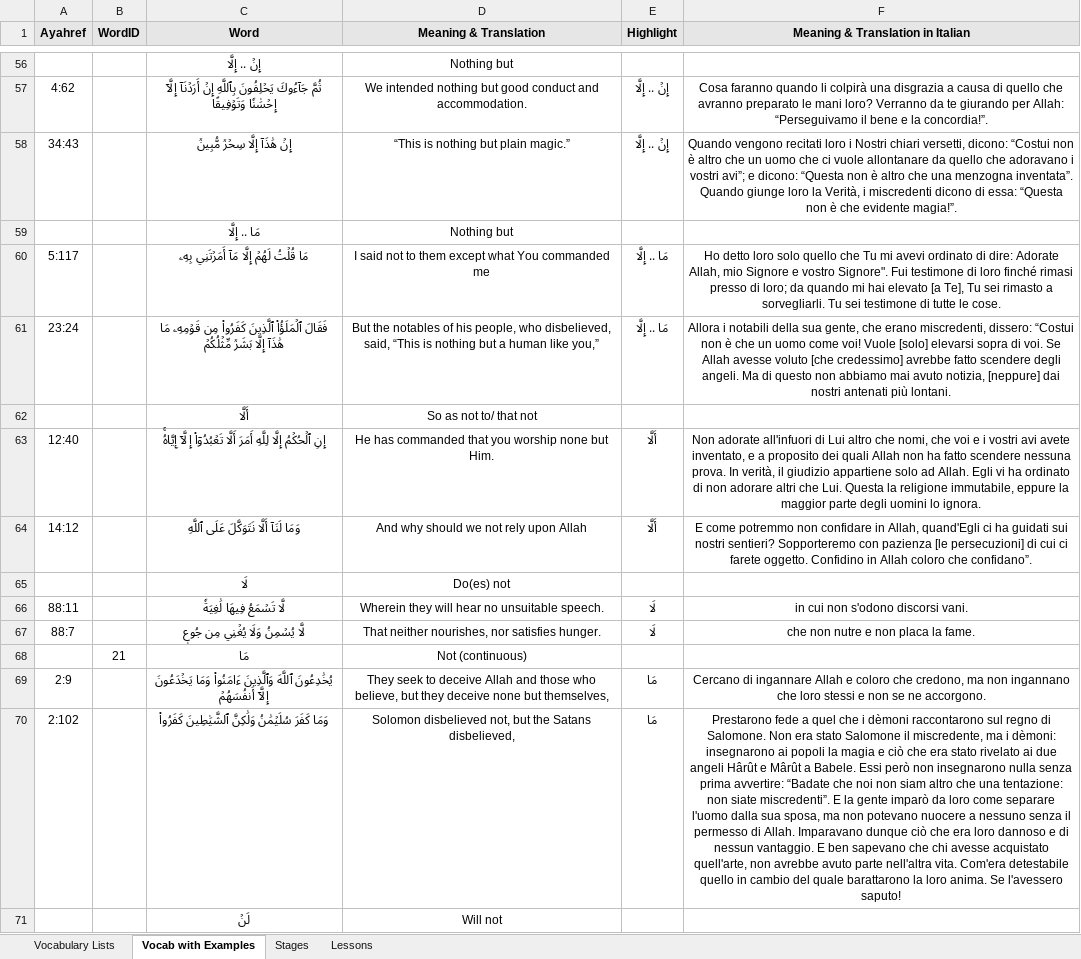
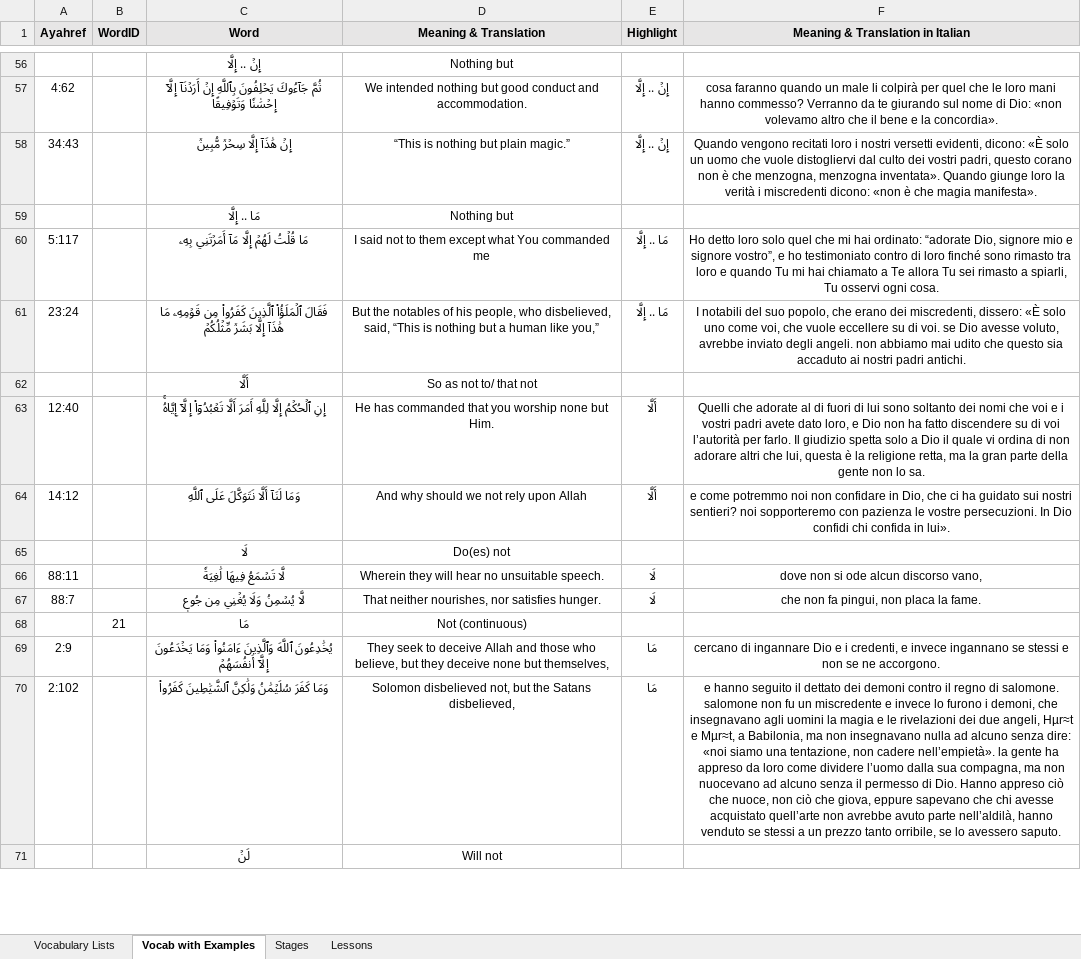
Before and after one commit to aventayman/arabic101_translation, an Excel workbook: vocab.xlsx, sheet Vocab with Examples, drawn as a sheet; only a part is shown, gaps mark what is left out; values as stored, in another font and other column widths than the file's, no borders; the diff covers the shown part only; the diff names each change by its address in the sheet, - before the commit and + after, or states it on an @@ line.

Commit message:
Refactor translation automation: replace API fetching with local file reading, update Excel handling, and improve error messages.

```diff
--- a/vocab.xlsx (sheet Vocab with Examples)
+++ b/vocab.xlsx (sheet Vocab with Examples)
-F57 (Meaning & Translation in Italian): Cosa faranno quando li colpirà una disgrazia a causa di quello che avranno preparato le mani loro? Verranno da te giurando per Allah: “Perseguivamo il bene e la concordia!”.
+F57 (Meaning & Translation in Italian): cosa faranno quando un male li colpirà per quel che le loro mani hanno commesso? Verranno da te giurando sul nome di Dio: «non volevamo altro che il bene e la concordia».
-F58 (Meaning & Translation in Italian): …loro i Nostri chiari versetti, dicono: “Costui non è altro che un uomo che ci vuole allontanare da quello che adoravano i vostri avi”; e dicono: “Questa non è altro che una menzogna inventata”. Quando giunge loro la Verità, i miscredenti dicono di essa: “Questa non è che evidente magia!”.
+F58 (Meaning & Translation in Italian): …loro i nostri versetti evidenti, dicono: «È solo un uomo che vuole distogliervi dal culto dei vostri padri, questo corano non è che menzogna, menzogna inventata». Quando giunge loro la verità i miscredenti dicono: «non è che magia manifesta».
-F60 (Meaning & Translation in Italian): …loro solo quello che Tu mi avevi ordinato di dire: Adorate Allah, mio Signore e vostro Signore". Fui testimone di loro finché rimasi presso di loro; da quando mi hai elevato [a Te], Tu sei rimasto a sorvegliarli. Tu sei testimone di tutte le cose.
+F60 (Meaning & Translation in Italian): …loro solo quel che mi hai ordinato: “adorate Dio, signore mio e signore vostro”, e ho testimoniato contro di loro finché sono rimasto tra loro e quando Tu mi hai chiamato a Te allora Tu sei rimasto a spiarli, Tu osservi ogni cosa.
-F61 (Meaning & Translation in Italian): Allora i notabili della sua gente, che erano miscredenti, dissero: “Costui non è che un uomo come voi! Vuole [solo] elevarsi sopra di voi. Se Allah avesse voluto [che credessimo] avrebbe fatto scendere degli angeli. Ma di questo non abbiamo mai avuto notizia, [neppure] dai nostri antenati più lontani.
+F61 (Meaning & Translation in Italian): I notabili del suo popolo, che erano dei miscredenti, dissero: «È solo uno come voi, che vuole eccellere su di voi. se Dio avesse voluto, avrebbe inviato degli angeli. non abbiamo mai udito che questo sia accaduto ai nostri padri antichi.
-F63 (Meaning & Translation in Italian): Non adorate all'infuori di Lui altro che nomi, che voi e i vostri avi avete inventato, e a proposito dei quali Allah non ha fatto scendere nessuna prova. In verità, il giudizio appartiene solo ad Allah. Egli vi ha ordinato di non adorare altri che Lui. Questa la religione immutabile, eppure la maggior parte degli uomini lo ignora.
+F63 (Meaning & Translation in Italian): Quelli che adorate al di fuori di lui sono soltanto dei nomi che voi e i vostri padri avete dato loro, e Dio non ha fatto discendere su di voi l’autorità per farlo. Il giudizio spetta solo a Dio il quale vi ordina di non adorare altri che lui, questa è la religione retta, ma la gran parte della gente non lo sa.
-F64 (Meaning & Translation in Italian): E come potremmo non confidare in Allah, quand'Egli ci ha guidati sui nostri sentieri? Sopporteremo con pazienza [le persecuzioni] di cui ci farete oggetto. Confidino in Allah coloro che confidano”.
+F64 (Meaning & Translation in Italian): e come potremmo noi non confidare in Dio, che ci ha guidato sui nostri sentieri? noi sopporteremo con pazienza le vostre persecuzioni. In Dio confidi chi confida in lui».
-F66 (Meaning & Translation in Italian): in cui non s'odono discorsi vani.
+F66 (Meaning & Translation in Italian): dove non si ode alcun discorso vano,
-F67 (Meaning & Translation in Italian): che non nutre e non placa la fame.
+F67 (Meaning & Translation in Italian): che non fa pingui, non placa la fame.
-F69 (Meaning & Translation in Italian): Cercano di ingannare Allah e coloro che credono, ma non ingannano che loro stessi e…
+F69 (Meaning & Translation in Italian): cercano di ingannare Dio e i credenti, e invece ingannano se stessi e…
-F70 (Meaning & Translation in Italian): Prestarono fede a quel che i dèmoni raccontarono sul regno di Salomone. Non era stato Salomone il miscredente, ma i dèmoni: insegnarono ai popoli la magia e ciò che era stato rivelato ai due angeli Hârût e Mârût a Babele. Essi però non insegnarono nulla senza prima avvertire: “Badate che noi non siam altro che una tentazione: non siate miscredenti”. E la gente imparò da loro come separare l'uomo dalla sua sposa, ma non potevano nuocere a nessuno senza il permesso di Allah. Imparavano dunque ciò che era loro dannoso e di nessun vantaggio. E ben sapevano che chi avesse acquistato quell'arte, non avrebbe avuto parte nell'altra vita. Com'era detestabile quello in cambio del quale barattarono la loro anima. Se l'avessero saputo!
+F70 (Meaning & Translation in Italian): e hanno seguito il dettato dei demoni contro il regno di salomone. salomone non fu un miscredente e invece lo furono i demoni, che insegnavano agli uomini la magia e le rivelazioni dei due angeli, Hµr≈t e Mµr≈t, a Babilonia, ma non insegnavano nulla ad alcuno senza dire: «noi siamo una tentazione, non cadere nell’empietà». la gente ha appreso da loro come dividere l’uomo dalla sua compagna, ma non nuocevano ad alcuno senza il permesso di Dio. Hanno appreso ciò che nuoce, non ciò che giova, eppure sapevano che chi avesse acquistato quell’arte non avrebbe avuto parte nell’aldilà, hanno venduto se stessi a un prezzo tanto orribile, se lo avessero saputo.
```
Also changed, not shown: 1055 edited cells elsewhere in this sheet, 1 other file.
